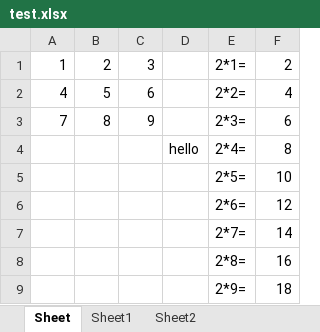
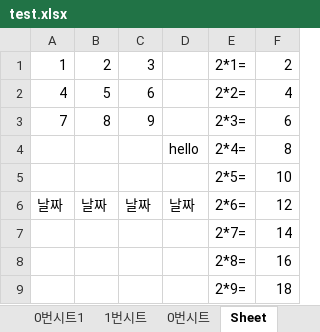
Before and after one commit to coa1033/python2, an Excel workbook: day04/test.xlsx, sheet Sheet, drawn as a sheet; values as stored, in another font and other column widths than the file's, no borders; removed rows and columns are numbered as before the commit, all else as after; the diff names each change by its address in the sheet, - before the commit and + after, or states it on an @@ line.

```diff
--- a/day04/test.xlsx (sheet Sheet)
+++ b/day04/test.xlsx (sheet Sheet)
+sheet tab: 0번시트1
+sheet tab: 1번시트
+sheet tab: 0번시트
-row 6:  |  |  |  | 2*6= | 12
+row 6: 날짜 | 날짜 | 날짜 | 날짜 | 2*6= | 12
```
Also changed, not shown: other sheet tabs, 4 other files.
